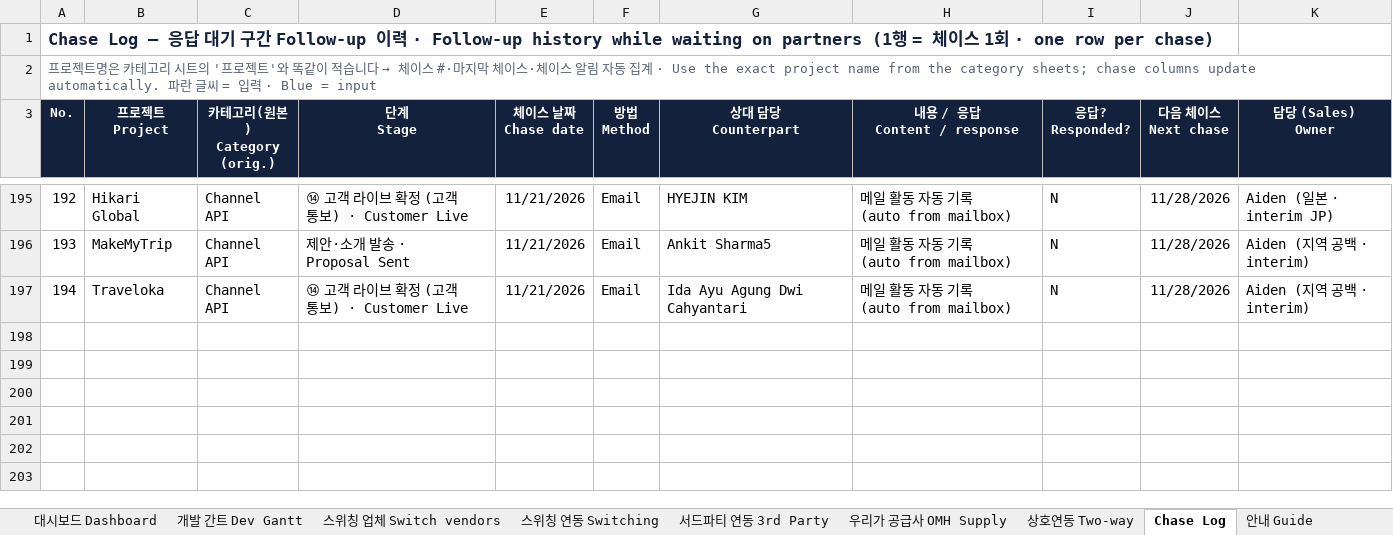
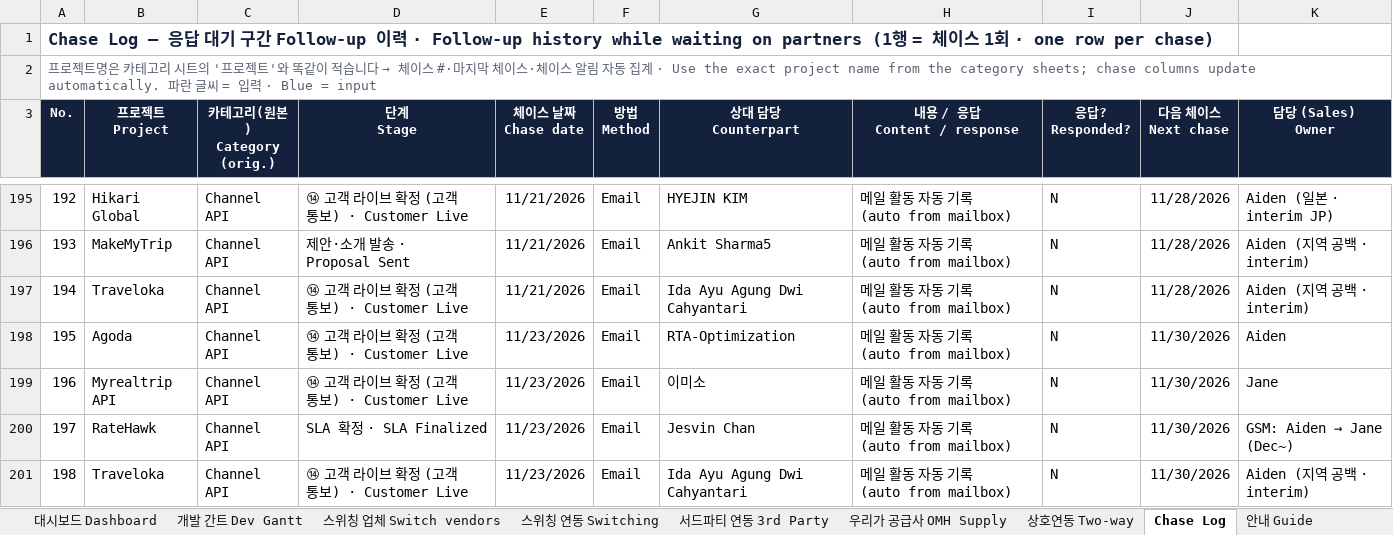
Before and after one commit to bstars00-rgb/Integration-Tracker, an Excel workbook: data/Dev_Schedule.xlsx, sheet Chase Log, drawn as a sheet; only a part is shown, gaps mark what is left out; values as stored, in another font and other column widths than the file's, no borders; the diff names each change by its address in the sheet, - before the commit and + after, or states it on an @@ line.

```diff
--- a/data/Dev_Schedule.xlsx (sheet Chase Log)
+++ b/data/Dev_Schedule.xlsx (sheet Chase Log)
+row 198: 195 | Agoda | Channel API | ⑭ 고객 라이브 확정 (고객 통보) · Customer Live | 11/23/2026 | Email | RTA-Optimization | 메일 활동 자동 기록 (auto from mailbox) | N | 11/30/2026 | Aiden
+row 199: 196 | Myrealtrip API | Channel API | ⑭ 고객 라이브 확정 (고객 통보) · Customer Live | 11/23/2026 | Email | 이미소 | 메일 활동 자동 기록 (auto from mailbox) | N | 11/30/2026 | Jane
+row 200: 197 | RateHawk | Channel API | SLA 확정 · SLA Finalized | 11/23/2026 | Email | Jesvin Chan | 메일 활동 자동 기록 (auto from mailbox) | N | 11/30/2026 | GSM: Aiden → Jane (Dec~)
+row 201: 198 | Traveloka | Channel API | ⑭ 고객 라이브 확정 (고객 통보) · Customer Live | 11/23/2026 | Email | Ida Ayu Agung Dwi Cahyantari | 메일 활동 자동 기록 (auto from mailbox) | N | 11/30/2026 | Aiden (지역 공백 · interim)
```
Also changed, not shown: sheet 우리가 공급사 OMH Supply, sheet 상호연동 Two-way, sheet 스위칭 연동 Switching, sheet 개발 간트 Dev Gantt, sheet 스위칭 업체 Switch vendors, sheet 서드파티 연동 3rd Party, 1 more sheet, formulas that keep their value, hidden cells, 3 other files.
